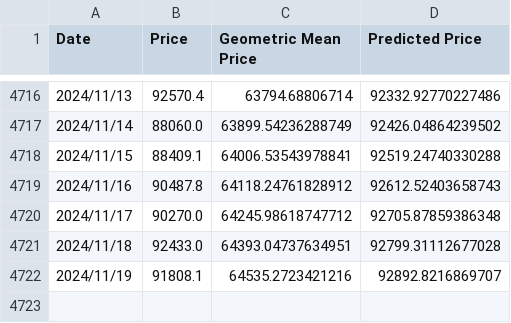
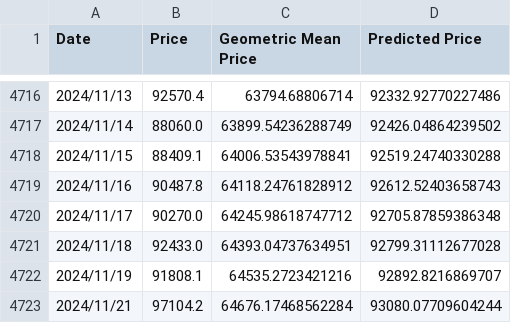
Before and after one commit to BiaWei/ahr999_api_server, a CSV file: data/price.csv, drawn as a sheet; only a part is shown, gaps mark what is left out; the diff names each change by its address in the sheet, - before the commit and + after, or states it on an @@ line.

```diff
--- a/data/price.csv
+++ b/data/price.csv
+row 4723: 2024/11/21 | 97104.2 | 64676.17468562284 | 93080.07709604244
```
Also changed, not shown: 2 other files.
